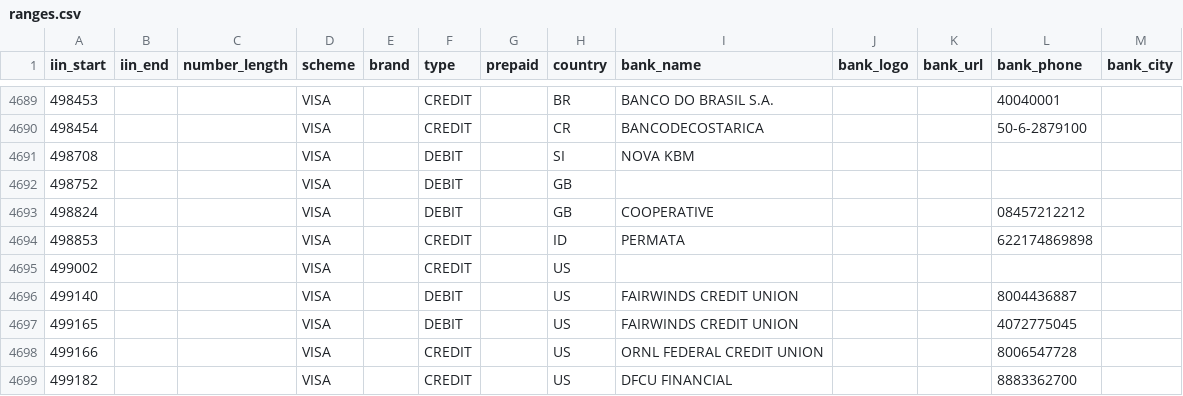
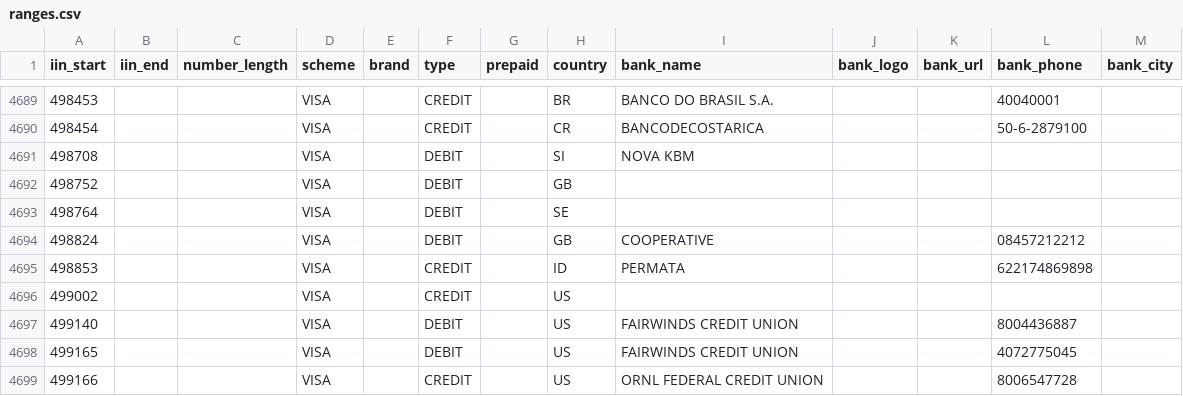
Before and after one commit to binlist/data, a CSV file: ranges.csv, drawn as a sheet; only a part is shown, gaps mark what is left out; the shorter side is filled out with more unchanged rows.

Commit message:
Added 498764

```diff
--- a/ranges.csv
+++ b/ranges.csv
@@ -4692,2 +4692,3 @@ iin_start,iin_end,number_length,scheme,brand,type,prepaid,country,bank_name,bank
 498752,,,VISA,,DEBIT,,GB,,,,,
+498764,,,VISA,,DEBIT,,SE,,,,,
 498824,,,VISA,,DEBIT,,GB,COOPERATIVE,,,08457212212,
```
